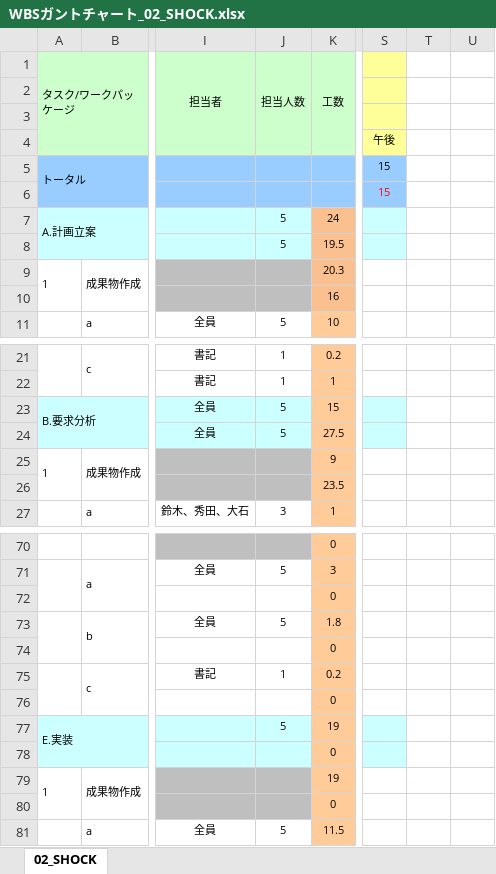
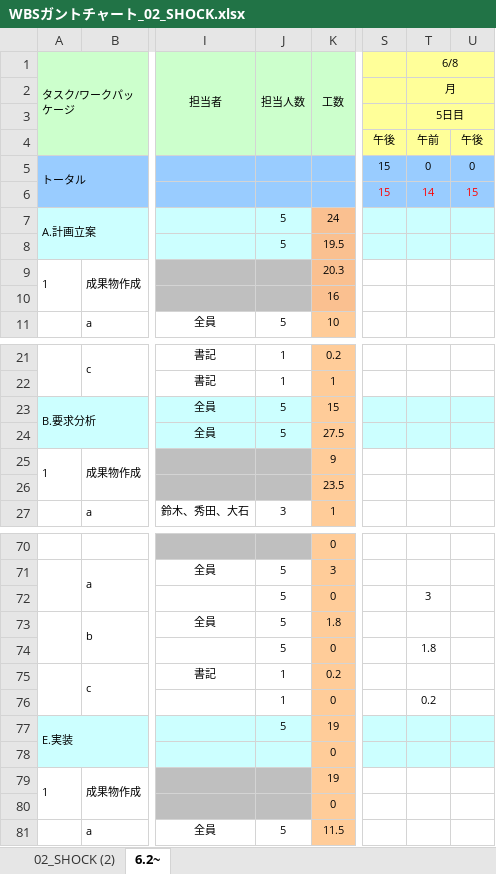
Before and after one commit to s-oishi/testRepo02, an Excel workbook: 01計画/WBSガントチャート_02_SHOCK.xlsx, sheet 6.2~, drawn as a sheet; only a part is shown, gaps mark what is left out; values as stored, in another font and other column widths than the file's, no borders; charts and pictures and conditional formats not drawn; the diff covers the shown part only; the diff names each change by its address in the sheet, - before the commit and + after, or states it on an @@ line.

```diff
--- a/01計画/WBSガントチャート_02_SHOCK.xlsx (sheet 6.2~)
+++ b/01計画/WBSガントチャート_02_SHOCK.xlsx (sheet 6.2~)
-sheet tab: 02_SHOCK
+sheet tab: 6.2~
+sheet tab: 02_SHOCK (2)
-T1: (empty)
+T1: 6/8
-T1:U4 fill: none
+T1:U4 fill: #FFFF99
+T1:U1 merged
-T2 (6/8): (empty)
+T2 (6/8): 月
+T2:U2 merged
-T3 (6/8): (empty)
+T3 (6/8): 5日目
+T3:U3 merged
-T4 (6/8): (empty)
+T4 (6/8): 午前
-U4: (empty)
+U4: 午後
-T5 (6/8): (empty)
+T5 (6/8): 0
-T5:U6 fill: none
+T5:U6 fill: #99CCFF
-U5: (empty)
+U5: 0
-T6 (6/8): (empty)
+T6 (6/8): 14
-U6: (empty)
+U6: 15
-T7:U8 fill: none
+T7:U8 fill: #CCFFFF
-T23:U24 fill: none
+T23:U24 fill: #CCFFFF
-J72 (担当人数): (empty)
+J72 (担当人数): 5
-T72 (6/8): (empty)
+T72 (6/8): 3
-J74 (担当人数): (empty)
+J74 (担当人数): 5
-T74 (6/8): (empty)
+T74 (6/8): 1.8
-J76 (担当人数): (empty)
+J76 (担当人数): 1
-T76 (6/8): (empty)
+T76 (6/8): 0.2
-T77:U78 fill: none
+T77:U78 fill: #CCFFFF
```
Also changed, not shown: cell formats elsewhere in this sheet, charts or pictures.
